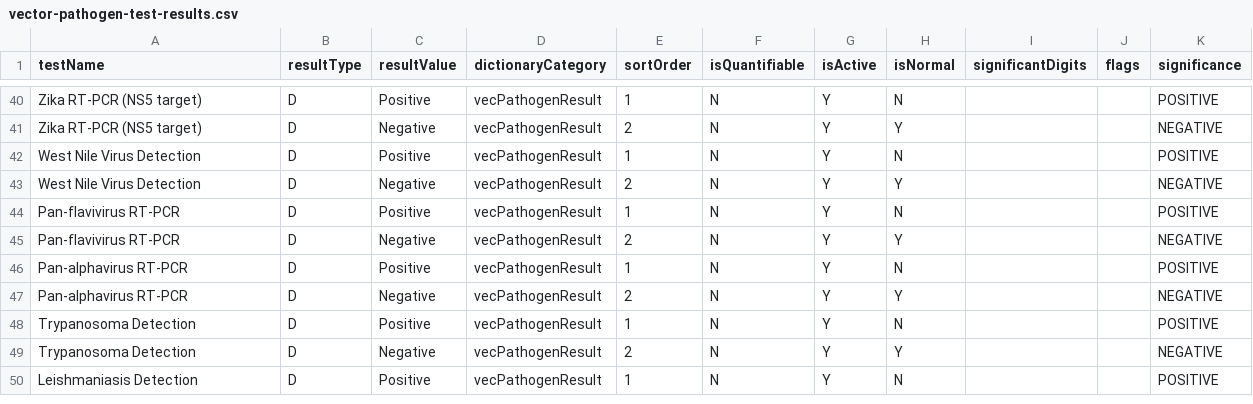
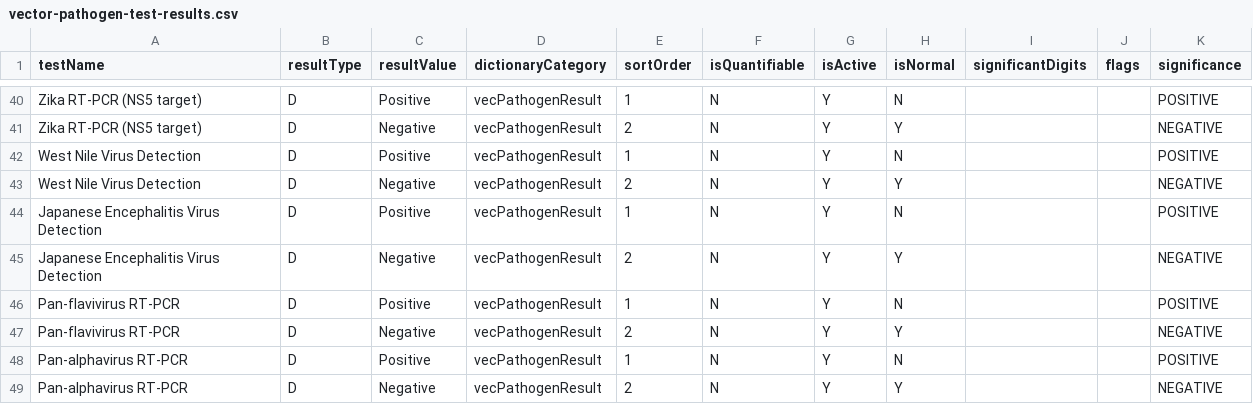
Before and after one commit to DIGI-UW/openelis-indonesia-distro, a CSV file: configs/configuration/backend/test-results/vector-pathogen-test-results.csv, drawn as a sheet; only a part is shown, gaps mark what is left out; the shorter side is filled out with more unchanged rows; the diff names each change by its address in the sheet, - before the commit and + after, or states it on an @@ line.

```diff
--- a/configs/configuration/backend/test-results/vector-pathogen-test-results.csv
+++ b/configs/configuration/backend/test-results/vector-pathogen-test-results.csv
+row 44: Japanese Encephalitis Virus Detection | D | Positive | vecPathogenResult | 1 | N | Y | N |  |  | POSITIVE
+row 45: Japanese Encephalitis Virus Detection | D | Negative | vecPathogenResult | 2 | N | Y | Y |  |  | NEGATIVE
```
Also changed, not shown: configs/configuration/backend/vector-species/bogor/vector-species.csv, configs/configuration/backend/vector-species/jakarta/vector-species.csv, 2 other files.
